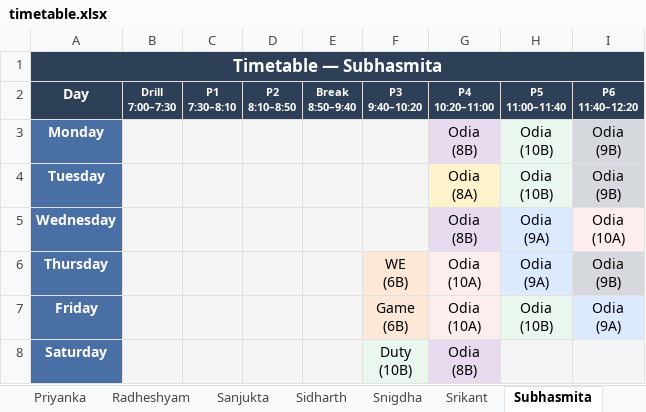
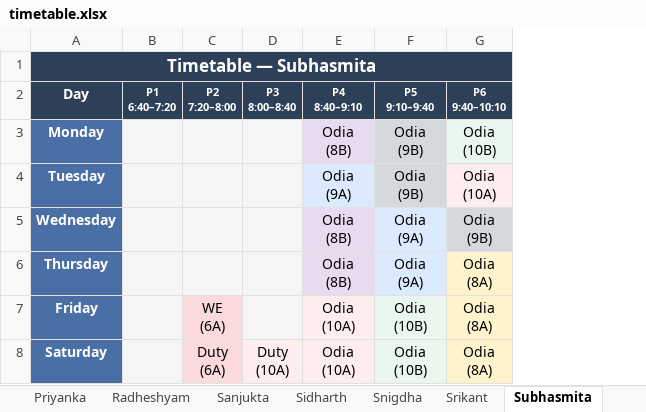
Before and after one commit to jangyabhr/school_timetable, an Excel workbook: timetable.xlsx, sheet Subhasmita, drawn as a sheet; values as stored, in another font and other column widths than the file's, no borders; removed rows and columns are numbered as before the commit, all else as after; ↵ is a line break in a cell; the diff names each change by its address in the sheet, - before the commit and + after, or states it on an @@ line.

```diff
--- a/timetable.xlsx (sheet Subhasmita)
+++ b/timetable.xlsx (sheet Subhasmita)
-column B (Drill 7:00–7:30), empty
-column C (P1 7:30–8:10), empty
-column D (P2 8:10–8:50), empty
-column E (Break 8:50–9:40), empty
-column F (P3 9:40–10:20), rows 6-8: WE ↵ (6B) | Game ↵ (6B) | Duty ↵ (10B)
+column B (P1 6:40–7:20), empty
+column C (P2 7:20–8:00), rows 7-8: WE ↵ (6A) | Duty ↵ (6A)
+column D (P3 8:00–8:40), row 8: Duty ↵ (10A)
-column I (P6 11:40–12:20), rows 3-7: Odia ↵ (9B) | Odia ↵ (9B) | Odia ↵ (10A) | Odia ↵ (9B) | Odia ↵ (9A)
+column G (P6 9:40–10:10), rows 3-8: Odia ↵ (10B) | Odia ↵ (10A) | Odia ↵ (9B) | Odia ↵ (8A) | Odia ↵ (8A) | Odia ↵ (8A)
-E2: P4 ↵ 10:20–11:00
+E2: P4 ↵ 8:40–9:10
-F2: P5 ↵ 11:00–11:40
+F2: P5 ↵ 9:10–9:40
-F3:F4 (P5 9:10–9:40): Odia ↵ (10B)
+F3:F4 (P5 9:10–9:40): Odia ↵ (9B)
-F3:F4 fill: #E9F7EF
+F3:F4 fill: #D5D8DC
-E4 (P4 8:40–9:10): Odia ↵ (8A)
+E4 (P4 8:40–9:10): Odia ↵ (9A)
-E4 fill: #FFF3CD
+E4 fill: #DBEAFE
-E6 (P4 8:40–9:10): Odia ↵ (10A)
+E6 (P4 8:40–9:10): Odia ↵ (8B)
-E8 (P4 8:40–9:10): Odia ↵ (8B)
+E8 (P4 8:40–9:10): Odia ↵ (10A)
-F8 (P5 9:10–9:40): (empty)
+F8 (P5 9:10–9:40): Odia ↵ (10B)
```
Also changed, not shown: sheet All Sections, sheet All Teachers, sheet Ganesh, sheet Dashboard, sheet ANIL, sheet Sanjukta, 25 more sheets, 9 other files.
